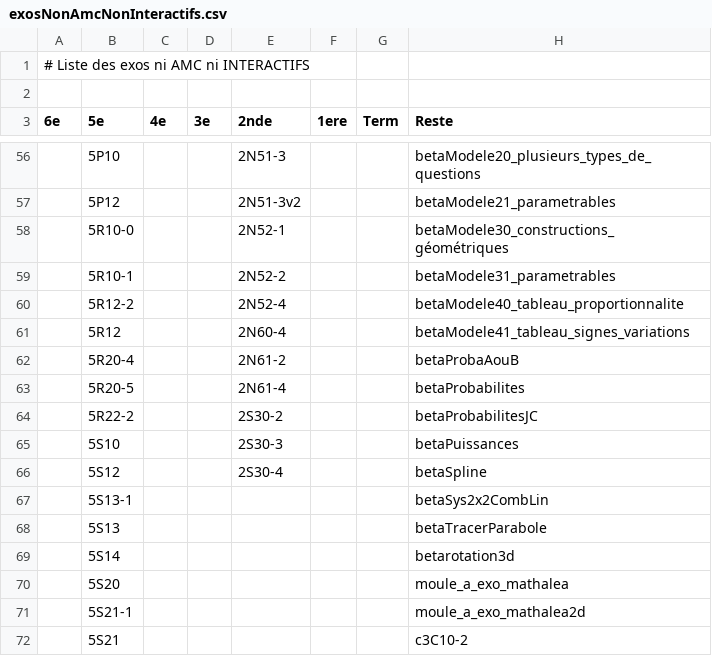
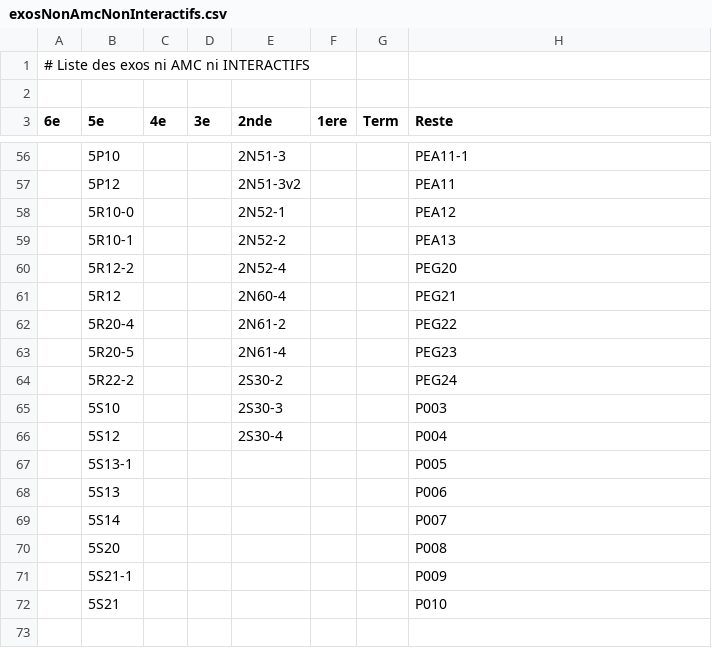
Before and after one commit to mathalea/mathalea, a CSV file: src/csv/exosNonAmcNonInteractifs.csv, drawn as a sheet; only a part is shown, gaps mark what is left out; the diff covers the shown part only.

```diff
--- a/src/csv/exosNonAmcNonInteractifs.csv
+++ b/src/csv/exosNonAmcNonInteractifs.csv
@@ -56,17 +56,17 @@
-,5P10,,,2N51-3,,,betaModele20_plusieurs_types_de_questions
-,5P12,,,2N51-3v2,,,betaModele21_parametrables
-,5R10-0,,,2N52-1,,,betaModele30_constructions_géométriques
-,5R10-1,,,2N52-2,,,betaModele31_parametrables
-,5R12-2,,,2N52-4,,,betaModele40_tableau_proportionnalite
-,5R12,,,2N60-4,,,betaModele41_tableau_signes_variations
-,5R20-4,,,2N61-2,,,betaProbaAouB
-,5R20-5,,,2N61-4,,,betaProbabilites
-,5R22-2,,,2S30-2,,,betaProbabilitesJC
-,5S10,,,2S30-3,,,betaPuissances
-,5S12,,,2S30-4,,,betaSpline
-,5S13-1,,,,,,betaSys2x2CombLin
-,5S13,,,,,,betaTracerParabole
-,5S14,,,,,,betarotation3d
-,5S20,,,,,,moule_a_exo_mathalea
-,5S21-1,,,,,,moule_a_exo_mathalea2d
-,5S21,,,,,,c3C10-2
+,5P10,,,2N51-3,,,PEA11-1
+,5P12,,,2N51-3v2,,,PEA11
+,5R10-0,,,2N52-1,,,PEA12
+,5R10-1,,,2N52-2,,,PEA13
+,5R12-2,,,2N52-4,,,PEG20
+,5R12,,,2N60-4,,,PEG21
+,5R20-4,,,2N61-2,,,PEG22
+,5R20-5,,,2N61-4,,,PEG23
+,5R22-2,,,2S30-2,,,PEG24
+,5S10,,,2S30-3,,,P003
+,5S12,,,2S30-4,,,P004
+,5S13-1,,,,,,P005
+,5S13,,,,,,P006
+,5S14,,,,,,P007
+,5S20,,,,,,P008
+,5S21-1,,,,,,P009
+,5S21,,,,,,P010
```
Also changed, not shown: 50 edited cells elsewhere in this file, 4 other files.
